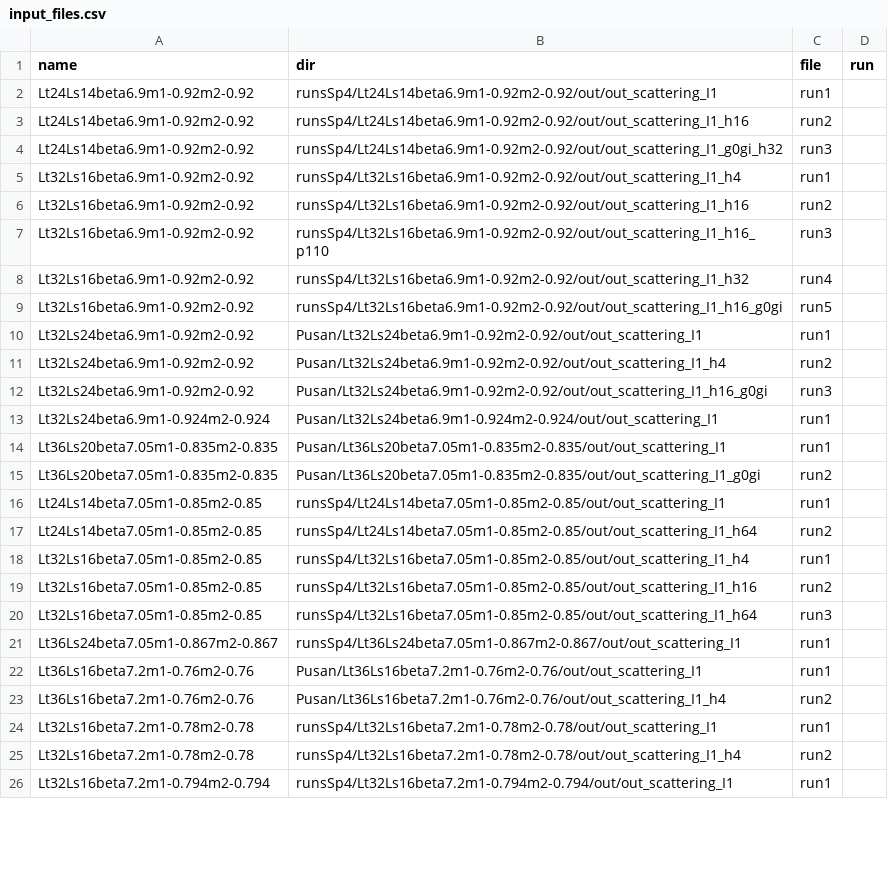
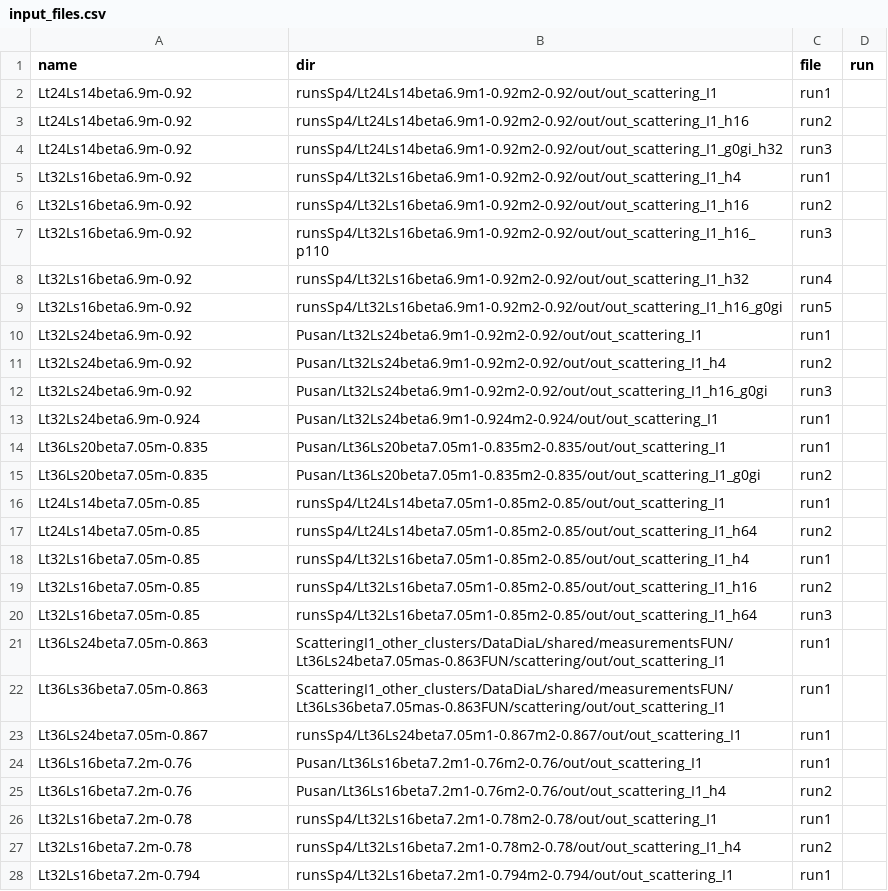
Before and after one commit to telos-collaboration/fundamental_Wilson_fermion_analysis_2026, a CSV file: input/input_files.csv, drawn as a sheet; only a part is shown; the diff covers the shown part only.

```diff
--- a/input/input_files.csv
+++ b/input/input_files.csv
@@ -1,26 +1,28 @@
 name,dir,file,run
-Lt24Ls14beta6.9m1-0.92m2-0.92,runsSp4/Lt24Ls14beta6.9m1-0.92m2-0.92/out/out_scattering_I1,run1
-Lt24Ls14beta6.9m1-0.92m2-0.92,runsSp4/Lt24Ls14beta6.9m1-0.92m2-0.92/out/out_scattering_I1_h16,run2
-Lt24Ls14beta6.9m1-0.92m2-0.92,runsSp4/Lt24Ls14beta6.9m1-0.92m2-0.92/out/out_scattering_I1_g0gi_h32,run3
-Lt32Ls16beta6.9m1-0.92m2-0.92,runsSp4/Lt32Ls16beta6.9m1-0.92m2-0.92/out/out_scattering_I1_h4,run1
-Lt32Ls16beta6.9m1-0.92m2-0.92,runsSp4/Lt32Ls16beta6.9m1-0.92m2-0.92/out/out_scattering_I1_h16,run2
-Lt32Ls16beta6.9m1-0.92m2-0.92,runsSp4/Lt32Ls16beta6.9m1-0.92m2-0.92/out/out_scattering_I1_h16_p110,run3
-Lt32Ls16beta6.9m1-0.92m2-0.92,runsSp4/Lt32Ls16beta6.9m1-0.92m2-0.92/out/out_scattering_I1_h32,run4
-Lt32Ls16beta6.9m1-0.92m2-0.92,runsSp4/Lt32Ls16beta6.9m1-0.92m2-0.92/out/out_scattering_I1_h16_g0gi,run5
-Lt32Ls24beta6.9m1-0.92m2-0.92,Pusan/Lt32Ls24beta6.9m1-0.92m2-0.92/out/out_scattering_I1,run1
-Lt32Ls24beta6.9m1-0.92m2-0.92,Pusan/Lt32Ls24beta6.9m1-0.92m2-0.92/out/out_scattering_I1_h4,run2
-Lt32Ls24beta6.9m1-0.92m2-0.92,Pusan/Lt32Ls24beta6.9m1-0.92m2-0.92/out/out_scattering_I1_h16_g0gi,run3
-Lt32Ls24beta6.9m1-0.924m2-0.924,Pusan/Lt32Ls24beta6.9m1-0.924m2-0.924/out/out_scattering_I1,run1
-Lt36Ls20beta7.05m1-0.835m2-0.835,Pusan/Lt36Ls20beta7.05m1-0.835m2-0.835/out/out_scattering_I1,run1
-Lt36Ls20beta7.05m1-0.835m2-0.835,Pusan/Lt36Ls20beta7.05m1-0.835m2-0.835/out/out_scattering_I1_g0gi,run2
-Lt24Ls14beta7.05m1-0.85m2-0.85,runsSp4/Lt24Ls14beta7.05m1-0.85m2-0.85/out/out_scattering_I1,run1
-Lt24Ls14beta7.05m1-0.85m2-0.85,runsSp4/Lt24Ls14beta7.05m1-0.85m2-0.85/out/out_scattering_I1_h64,run2
-Lt32Ls16beta7.05m1-0.85m2-0.85,runsSp4/Lt32Ls16beta7.05m1-0.85m2-0.85/out/out_scattering_I1_h4,run1
-Lt32Ls16beta7.05m1-0.85m2-0.85,runsSp4/Lt32Ls16beta7.05m1-0.85m2-0.85/out/out_scattering_I1_h16,run2
-Lt32Ls16beta7.05m1-0.85m2-0.85,runsSp4/Lt32Ls16beta7.05m1-0.85m2-0.85/out/out_scattering_I1_h64,run3
-Lt36Ls24beta7.05m1-0.867m2-0.867,runsSp4/Lt36Ls24beta7.05m1-0.867m2-0.867/out/out_scattering_I1,run1
-Lt36Ls16beta7.2m1-0.76m2-0.76,Pusan/Lt36Ls16beta7.2m1-0.76m2-0.76/out/out_scattering_I1,run1
-Lt36Ls16beta7.2m1-0.76m2-0.76,Pusan/Lt36Ls16beta7.2m1-0.76m2-0.76/out/out_scattering_I1_h4,run2
-Lt32Ls16beta7.2m1-0.78m2-0.78,runsSp4/Lt32Ls16beta7.2m1-0.78m2-0.78/out/out_scattering_I1,run1
-Lt32Ls16beta7.2m1-0.78m2-0.78,runsSp4/Lt32Ls16beta7.2m1-0.78m2-0.78/out/out_scattering_I1_h4,run2
-Lt32Ls16beta7.2m1-0.794m2-0.794,runsSp4/Lt32Ls16beta7.2m1-0.794m2-0.794/out/out_scattering_I1,run1
+Lt24Ls14beta6.9m-0.92,runsSp4/Lt24Ls14beta6.9m1-0.92m2-0.92/out/out_scattering_I1,run1
+Lt24Ls14beta6.9m-0.92,runsSp4/Lt24Ls14beta6.9m1-0.92m2-0.92/out/out_scattering_I1_h16,run2
+Lt24Ls14beta6.9m-0.92,runsSp4/Lt24Ls14beta6.9m1-0.92m2-0.92/out/out_scattering_I1_g0gi_h32,run3
+Lt32Ls16beta6.9m-0.92,runsSp4/Lt32Ls16beta6.9m1-0.92m2-0.92/out/out_scattering_I1_h4,run1
+Lt32Ls16beta6.9m-0.92,runsSp4/Lt32Ls16beta6.9m1-0.92m2-0.92/out/out_scattering_I1_h16,run2
+Lt32Ls16beta6.9m-0.92,runsSp4/Lt32Ls16beta6.9m1-0.92m2-0.92/out/out_scattering_I1_h16_p110,run3
+Lt32Ls16beta6.9m-0.92,runsSp4/Lt32Ls16beta6.9m1-0.92m2-0.92/out/out_scattering_I1_h32,run4
+Lt32Ls16beta6.9m-0.92,runsSp4/Lt32Ls16beta6.9m1-0.92m2-0.92/out/out_scattering_I1_h16_g0gi,run5
+Lt32Ls24beta6.9m-0.92,Pusan/Lt32Ls24beta6.9m1-0.92m2-0.92/out/out_scattering_I1,run1
+Lt32Ls24beta6.9m-0.92,Pusan/Lt32Ls24beta6.9m1-0.92m2-0.92/out/out_scattering_I1_h4,run2
+Lt32Ls24beta6.9m-0.92,Pusan/Lt32Ls24beta6.9m1-0.92m2-0.92/out/out_scattering_I1_h16_g0gi,run3
+Lt32Ls24beta6.9m-0.924,Pusan/Lt32Ls24beta6.9m1-0.924m2-0.924/out/out_scattering_I1,run1
+Lt36Ls20beta7.05m-0.835,Pusan/Lt36Ls20beta7.05m1-0.835m2-0.835/out/out_scattering_I1,run1
+Lt36Ls20beta7.05m-0.835,Pusan/Lt36Ls20beta7.05m1-0.835m2-0.835/out/out_scattering_I1_g0gi,run2
+Lt24Ls14beta7.05m-0.85,runsSp4/Lt24Ls14beta7.05m1-0.85m2-0.85/out/out_scattering_I1,run1
+Lt24Ls14beta7.05m-0.85,runsSp4/Lt24Ls14beta7.05m1-0.85m2-0.85/out/out_scattering_I1_h64,run2
+Lt32Ls16beta7.05m-0.85,runsSp4/Lt32Ls16beta7.05m1-0.85m2-0.85/out/out_scattering_I1_h4,run1
+Lt32Ls16beta7.05m-0.85,runsSp4/Lt32Ls16beta7.05m1-0.85m2-0.85/out/out_scattering_I1_h16,run2
+Lt32Ls16beta7.05m-0.85,runsSp4/Lt32Ls16beta7.05m1-0.85m2-0.85/out/out_scattering_I1_h64,run3
+Lt36Ls24beta7.05m-0.863,ScatteringI1_other_clusters/DataDiaL/shared/measurementsFUN/Lt36Ls24beta7.05mas-0.863FUN/scattering/out/out_scattering_I1,run1
+Lt36Ls36beta7.05m-0.863,ScatteringI1_other_clusters/DataDiaL/shared/measurementsFUN/Lt36Ls36beta7.05mas-0.863FUN/scattering/out/out_scattering_I1,run1
+Lt36Ls24beta7.05m-0.867,runsSp4/Lt36Ls24beta7.05m1-0.867m2-0.867/out/out_scattering_I1,run1
+Lt36Ls16beta7.2m-0.76,Pusan/Lt36Ls16beta7.2m1-0.76m2-0.76/out/out_scattering_I1,run1
+Lt36Ls16beta7.2m-0.76,Pusan/Lt36Ls16beta7.2m1-0.76m2-0.76/out/out_scattering_I1_h4,run2
+Lt32Ls16beta7.2m-0.78,runsSp4/Lt32Ls16beta7.2m1-0.78m2-0.78/out/out_scattering_I1,run1
+Lt32Ls16beta7.2m-0.78,runsSp4/Lt32Ls16beta7.2m1-0.78m2-0.78/out/out_scattering_I1_h4,run2
+Lt32Ls16beta7.2m-0.794,runsSp4/Lt32Ls16beta7.2m1-0.794m2-0.794/out/out_scattering_I1,run1
```
Also changed, not shown: 2 removed rows and 3 edited cells elsewhere in this file, 1 other file.
